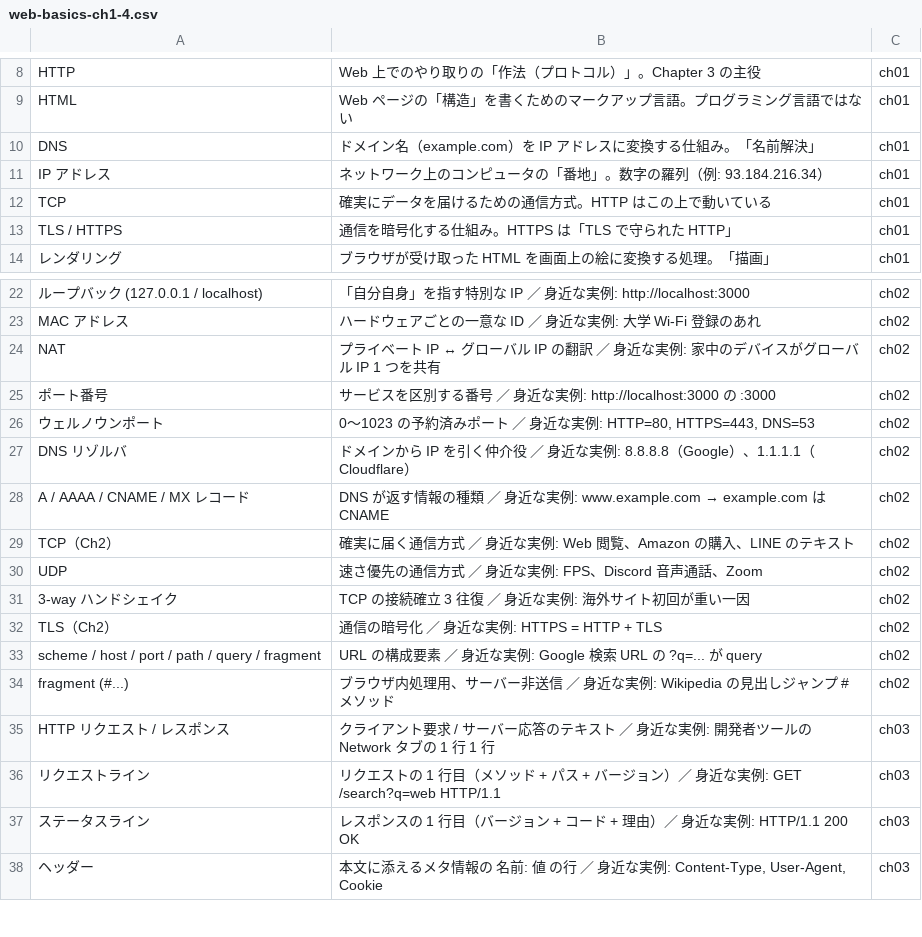
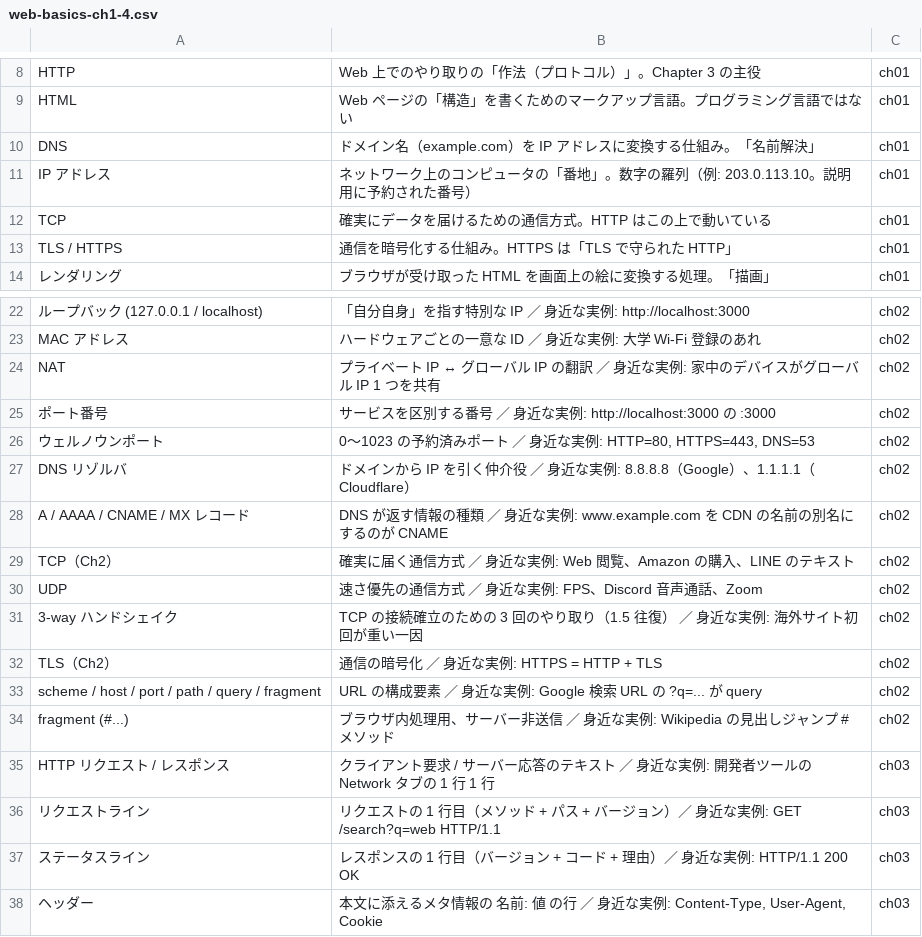
Before and after one commit to SHOHE001/web-basics-handbook, a CSV file: extras/anki/web-basics-ch1-4.csv, drawn as a sheet; only a part is shown, gaps mark what is left out.

```diff
--- a/extras/anki/web-basics-ch1-4.csv
+++ b/extras/anki/web-basics-ch1-4.csv
@@ -10,3 +10,3 @@
 "DNS","ドメイン名（example.com）を IP アドレスに変換する仕組み。「名前解決」","ch01"
-"IP アドレス","ネットワーク上のコンピュータの「番地」。数字の羅列（例: 93.184.216.34）","ch01"
+"IP アドレス","ネットワーク上のコンピュータの「番地」。数字の羅列（例: 203.0.113.10。説明用に予約された番号）","ch01"
 "TCP","確実にデータを届けるための通信方式。HTTP はこの上で動いている","ch01"
@@ -27,6 +27,6 @@
 "DNS リゾルバ","ドメインから IP を引く仲介役 ／ 身近な実例: 8.8.8.8（Google）、1.1.1.1（Cloudflare）","ch02"
-"A / AAAA / CNAME / MX レコード","DNS が返す情報の種類 ／ 身近な実例: www.example.com → example.com は CNAME","ch02"
+"A / AAAA / CNAME / MX レコード","DNS が返す情報の種類 ／ 身近な実例: www.example.com を CDN の名前の別名にするのが CNAME","ch02"
 "TCP（Ch2）","確実に届く通信方式 ／ 身近な実例: Web 閲覧、Amazon の購入、LINE のテキスト","ch02"
 "UDP","速さ優先の通信方式 ／ 身近な実例: FPS、Discord 音声通話、Zoom","ch02"
-"3-way ハンドシェイク","TCP の接続確立 3 往復 ／ 身近な実例: 海外サイト初回が重い一因","ch02"
+"3-way ハンドシェイク","TCP の接続確立のための 3 回のやり取り（1.5 往復） ／ 身近な実例: 海外サイト初回が重い一因","ch02"
 "TLS（Ch2）","通信の暗号化 ／ 身近な実例: HTTPS = HTTP + TLS","ch02"
```
Also changed, not shown: 10 other files.
